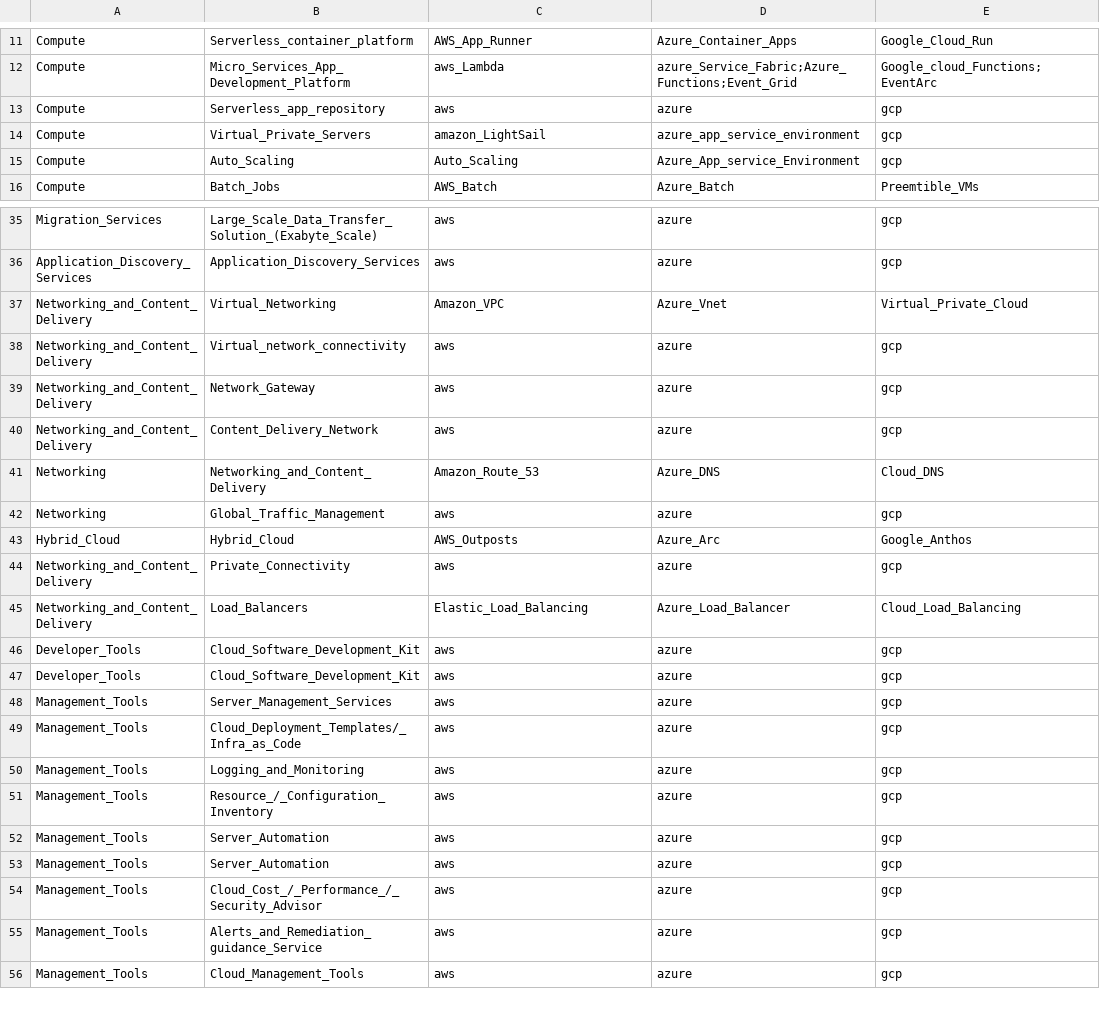
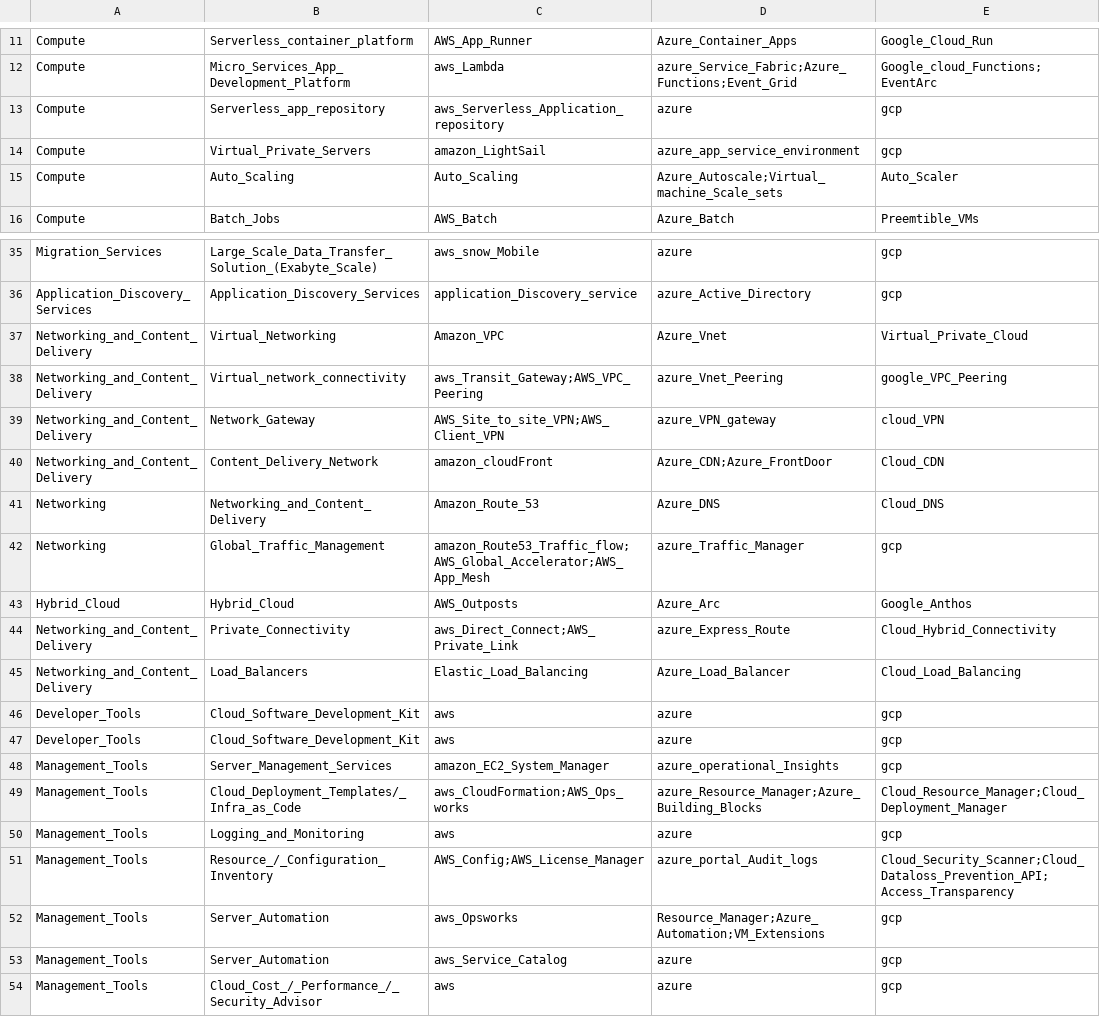
Before and after one commit to ag143/Json, a CSV file: cloud/cloudservices.csv, drawn as a sheet; only a part is shown, gaps mark what is left out; the shorter side is filled out with more unchanged rows; the diff covers the shown part only; the diff names each change by its address in the sheet, - before the commit and + after, or states it on an @@ line.

Commit message:
Update cloudservices.csv

```diff
--- a/cloud/cloudservices.csv
+++ b/cloud/cloudservices.csv
-C13: aws
+C13: aws_Serverless_Application_repository
-D15: Azure_App_service_Environment
+D15: Azure_Autoscale;Virtual_machine_Scale_sets
-E15: gcp
+E15: Auto_Scaler
-C35: aws
+C35: aws_snow_Mobile
-C36: aws
+C36: application_Discovery_service
-D36: azure
+D36: azure_Active_Directory
-C38: aws
+C38: aws_Transit_Gateway;AWS_VPC_Peering
-D38: azure
+D38: azure_Vnet_Peering
-E38: gcp
+E38: google_VPC_Peering
-C39: aws
+C39: AWS_Site_to_site_VPN;AWS_Client_VPN
-D39: azure
+D39: azure_VPN_gateway
-E39: gcp
+E39: cloud_VPN
-C40: aws
+C40: amazon_cloudFront
-D40: azure
+D40: Azure_CDN;Azure_FrontDoor
-E40: gcp
+E40: Cloud_CDN
-C42: aws
+C42: amazon_Route53_Traffic_flow;AWS_Global_Accelerator;AWS_App_Mesh
-D42: azure
+D42: azure_Traffic_Manager
-C44: aws
+C44: aws_Direct_Connect;AWS_Private_Link
-D44: azure
+D44: azure_Express_Route
-E44: gcp
+E44: Cloud_Hybrid_Connectivity
-C48: aws
+C48: amazon_EC2_System_Manager
-D48: azure
+D48: azure_operational_Insights
-C49: aws
+C49: aws_CloudFormation;AWS_Ops_works
-D49: azure
+D49: azure_Resource_Manager;Azure_Building_Blocks
-E49: gcp
+E49: Cloud_Resource_Manager;Cloud_Deployment_Manager
-C51: aws
+C51: AWS_Config;AWS_License_Manager
-D51: azure
+D51: azure_portal_Audit_logs
-E51: gcp
+E51: Cloud_Security_Scanner;Cloud_Dataloss_Prevention_API;Access_Transparency
-C52: aws
+C52: aws_Opsworks
-D52: azure
+D52: Resource_Manager;Azure_Automation;VM_Extensions
-C53: aws
+C53: aws_Service_Catalog
```
Also changed, not shown: 33 edited cells elsewhere in this file.
